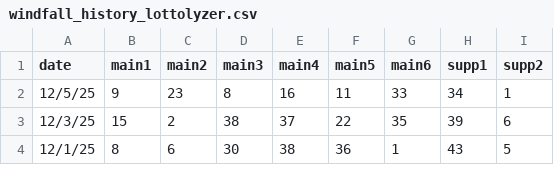
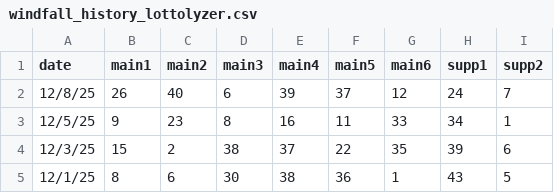
Before and after one commit to nwai/windfall-app, a CSV file: src/windfall_history_lottolyzer.csv, drawn as a sheet; only a part is shown.

```diff
--- a/src/windfall_history_lottolyzer.csv
+++ b/src/windfall_history_lottolyzer.csv
@@ -1,2 +1,3 @@
 date,main1,main2,main3,main4,main5,main6,supp1,supp2
+12/8/25,26,40,6,39,37,12,24,7
 12/5/25,9,23,8,16,11,33,34,1
```
Also changed, not shown: 14 other files.
